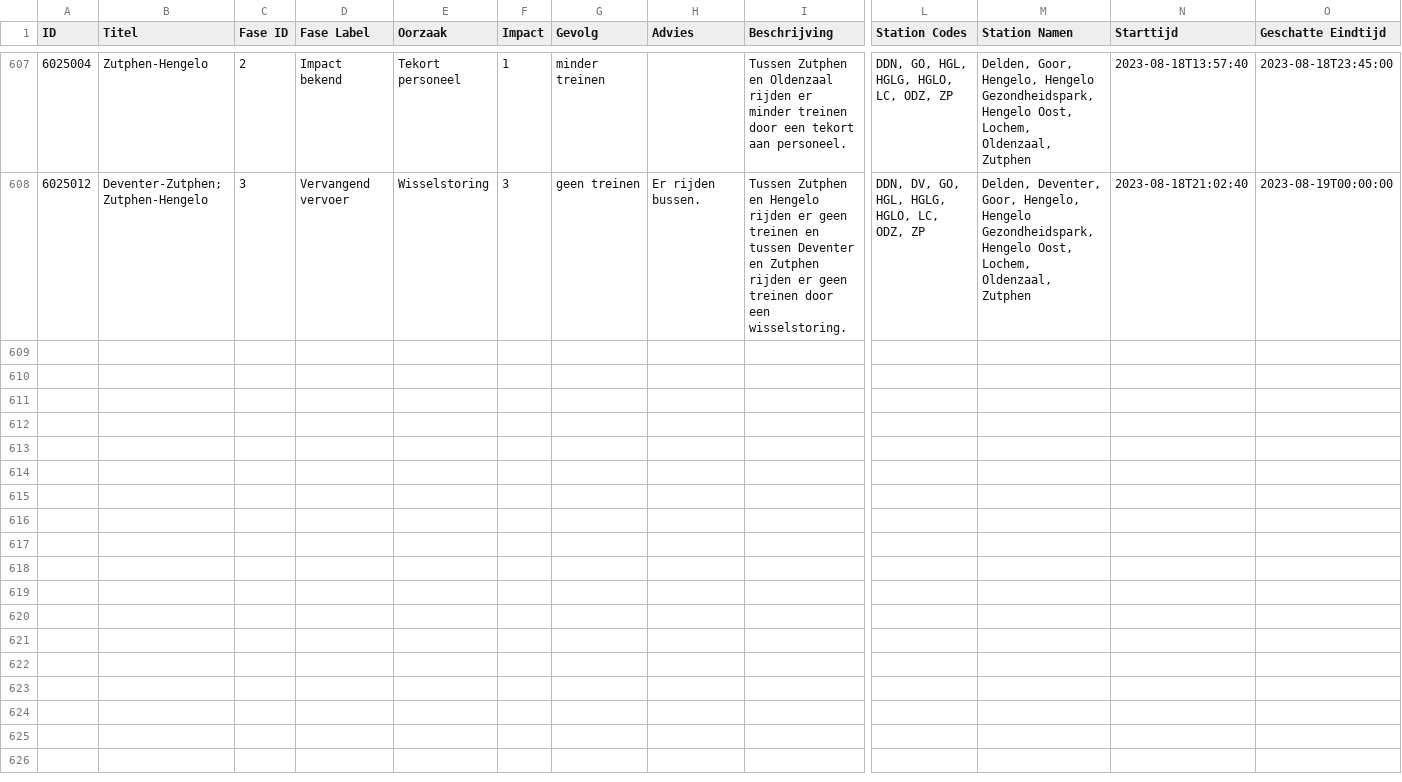
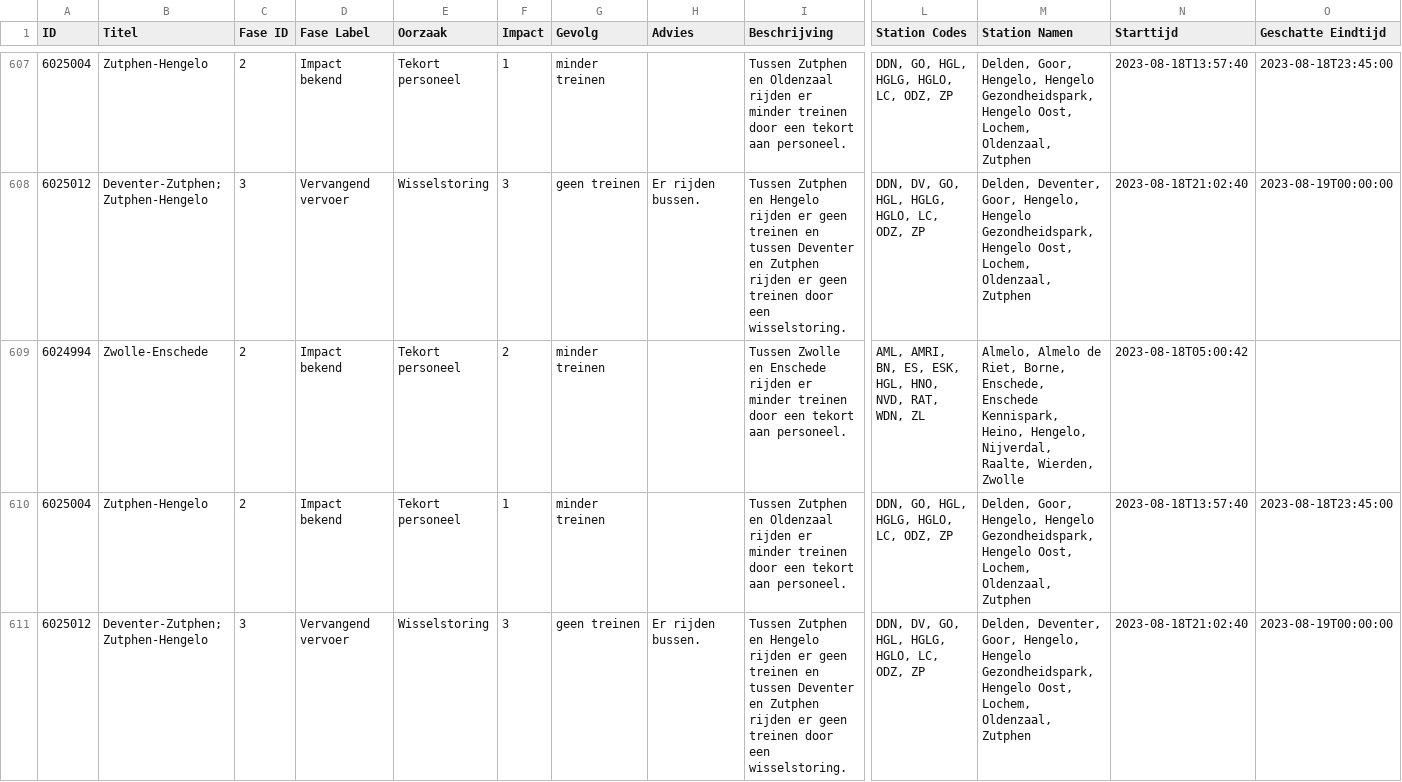
Before and after one commit to maartensiffels/verstoringen-ns, a CSV file: verstoringen-dienstregeling-ns-2023.csv, drawn as a sheet; only a part is shown, gaps mark what is left out; rows hold the shown columns only; the diff names each change by its address in the sheet, - before the commit and + after, or states it on an @@ line.

```diff
--- a/verstoringen-dienstregeling-ns-2023.csv
+++ b/verstoringen-dienstregeling-ns-2023.csv
+row 609: 6024994 | Zwolle-Enschede | 2 | Impact bekend | Tekort personeel | 2 | minder treinen |  | Tussen Zwolle en Enschede rijden er minder treinen door een tekort aan personeel. | AML, AMRI, BN, ES, ESK, HGL, HNO, NVD, RAT, WDN, ZL | Almelo, Almelo de Riet, Borne, Enschede, Enschede Kennispark, Heino, Hengelo, Nijverdal, Raalte, Wierden, Zwolle | 2023-08-18T05:00:42
+row 610: 6025004 | Zutphen-Hengelo | 2 | Impact bekend | Tekort personeel | 1 | minder treinen |  | Tussen Zutphen en Oldenzaal rijden er minder treinen door een tekort aan personeel. | DDN, GO, HGL, HGLG, HGLO, LC, ODZ, ZP | Delden, Goor, Hengelo, Hengelo Gezondheidspark, Hengelo Oost, Lochem, Oldenzaal, Zutphen | 2023-08-18T13:57:40 | 2023-08-18T23:45:00
+row 611: 6025012 | Deventer-Zutphen; Zutphen-Hengelo | 3 | Vervangend vervoer | Wisselstoring | 3 | geen treinen | Er rijden bussen. | Tussen Zutphen en Hengelo rijden er geen treinen en tussen Deventer en Zutphen rijden er geen treinen door een wisselstoring. | DDN, DV, GO, HGL, HGLG, HGLO, LC, ODZ, ZP | Delden, Deventer, Goor, Hengelo, Hengelo Gezondheidspark, Hengelo Oost, Lochem, Oldenzaal, Zutphen | 2023-08-18T21:02:40 | 2023-08-19T00:00:00
```
